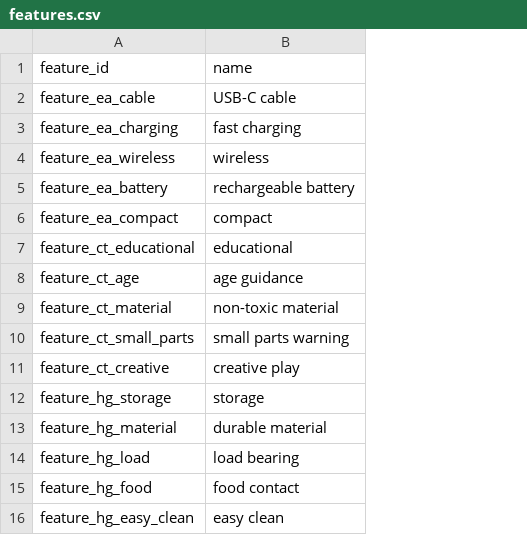
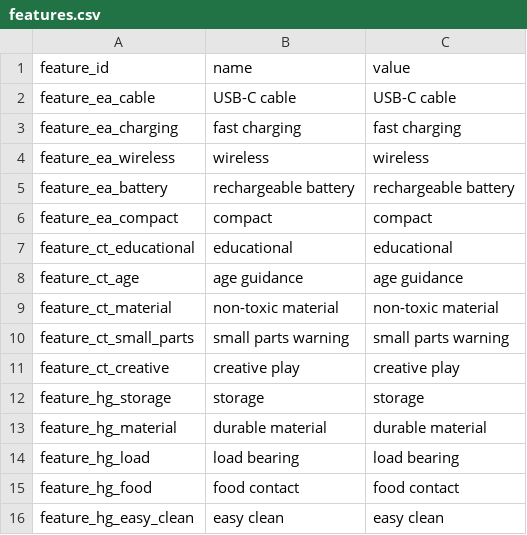
Before and after one commit to yikong666/CrossPilot, a CSV file: data/csv/features.csv, drawn as a sheet; the diff names each change by its address in the sheet, - before the commit and + after, or states it on an @@ line.

```diff
--- a/data/csv/features.csv
+++ b/data/csv/features.csv
+column C (value), rows 2-16: USB-C cable | fast charging | wireless | rechargeable battery | compact | educational | age guidance | non-toxic material | small parts warning | creative play | storage | durable material | load bearing | food contact | easy clean
```
Also changed, not shown: data/csv/compliance_rules.csv, data/csv/documents.csv, 10 other files.
